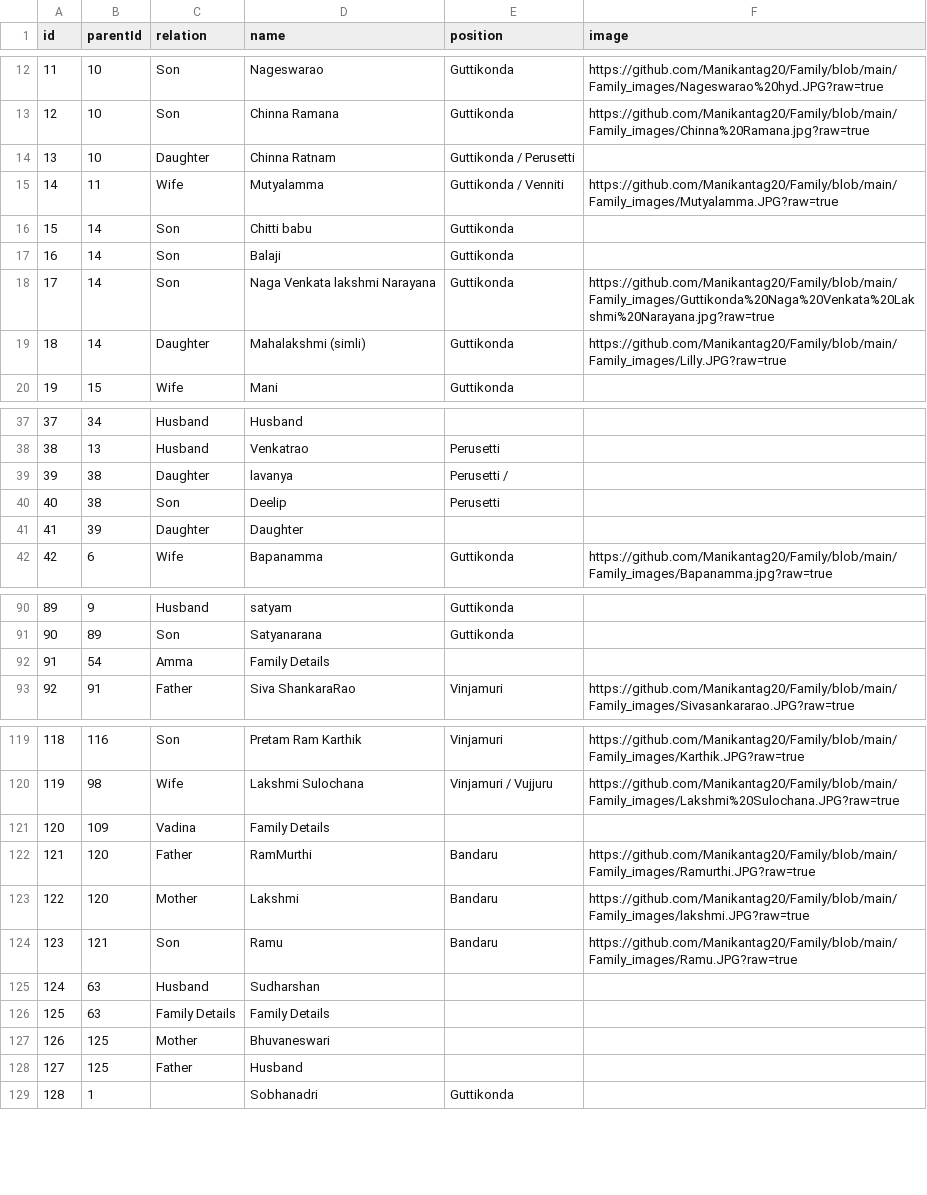
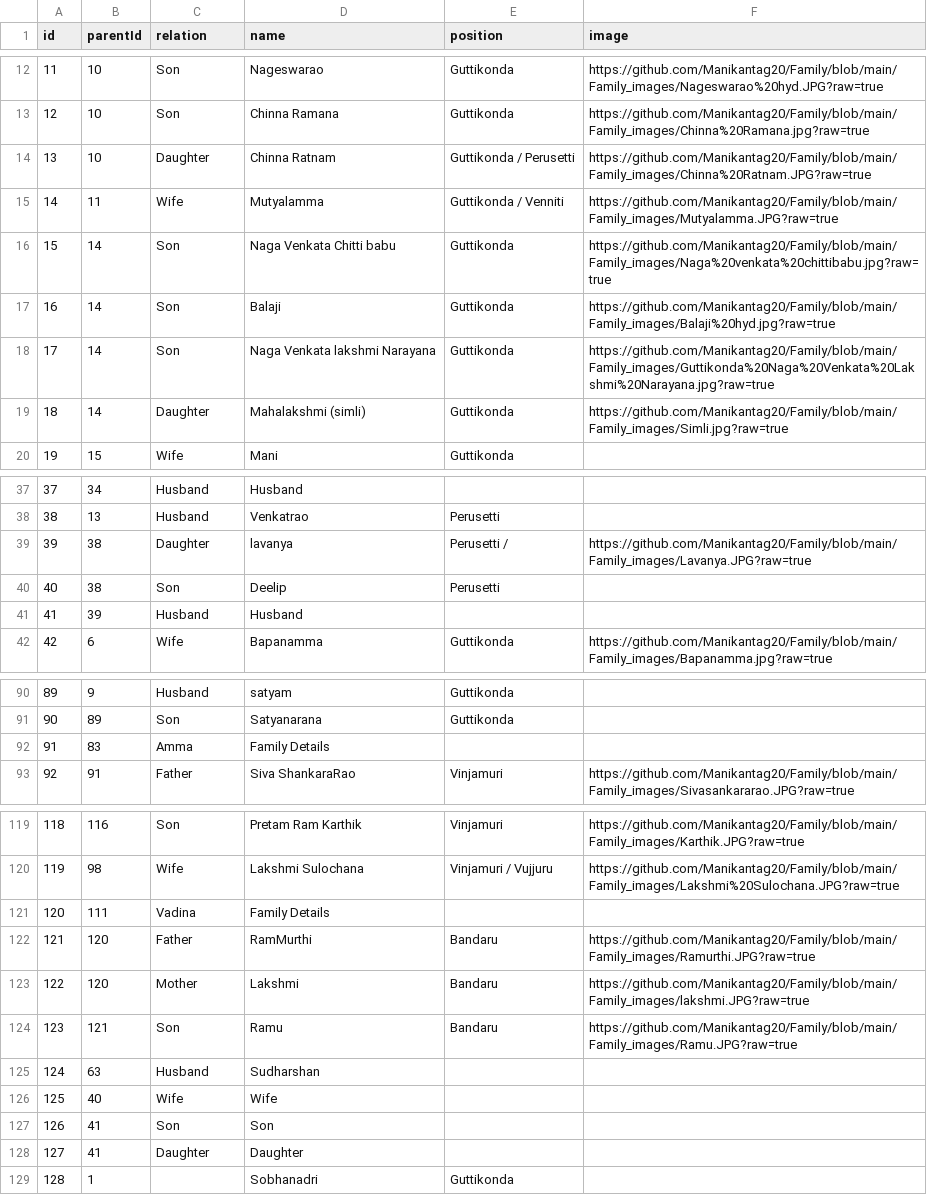
Before and after one commit to Manikantag20/Family, a CSV file: Family Names Copy.csv, drawn as a sheet; only a part is shown, gaps mark what is left out.

Commit message:
Family Names Copy.csv

```diff
--- a/Family Names Copy.csv
+++ b/Family Names Copy.csv
@@ -13,8 +13,8 @@ id,parentId,relation,name,position,image
 12,10,Son,Chinna Ramana,Guttikonda,https://github.com/Manikantag20/Family/blob/main/Family_images/Chinna%20Ramana.jpg?raw=true
-13,10,Daughter,Chinna Ratnam,Guttikonda / Perusetti,
+13,10,Daughter,Chinna Ratnam,Guttikonda / Perusetti,https://github.com/Manikantag20/Family/blob/main/Family_images/Chinna%20Ratnam.JPG?raw=true
 14,11,Wife,Mutyalamma,Guttikonda / Venniti,https://github.com/Manikantag20/Family/blob/main/Family_images/Mutyalamma.JPG?raw=true
-15,14,Son,Chitti babu,Guttikonda,
-16,14,Son,Balaji,Guttikonda,
+15,14,Son,Naga Venkata Chitti babu,Guttikonda,https://github.com/Manikantag20/Family/blob/main/Family_images/Naga%20venkata%20chittibabu.jpg?raw=true
+16,14,Son,Balaji,Guttikonda,https://github.com/Manikantag20/Family/blob/main/Family_images/Balaji%20hyd.jpg?raw=true
 17,14,Son,Naga Venkata lakshmi Narayana,Guttikonda,https://github.com/Manikantag20/Family/blob/main/Family_images/Guttikonda%20Naga%20Venkata%20Lakshmi%20Narayana.jpg?raw=true
-18,14,Daughter,Mahalakshmi (simli),Guttikonda,https://github.com/Manikantag20/Family/blob/main/Family_images/Lilly.JPG?raw=true
+18,14,Daughter,Mahalakshmi (simli),Guttikonda,https://github.com/Manikantag20/Family/blob/main/Family_images/Simli.jpg?raw=true
 19,15,Wife,Mani,Guttikonda,
@@ -38,5 +38,5 @@ id,parentId,relation,name,position,image
 38,13,Husband,Venkatrao,Perusetti,
-39,38,Daughter,lavanya ,Perusetti / ,
+39,38,Daughter,lavanya ,Perusetti / ,https://github.com/Manikantag20/Family/blob/main/Family_images/Lavanya.JPG?raw=true
 40,38,Son,Deelip,Perusetti,
-41,39,Daughter,Daughter,,
+41,39,Husband,Husband,,
 42,6,Wife,Bapanamma,Guttikonda,https://github.com/Manikantag20/Family/blob/main/Family_images/Bapanamma.jpg?raw=true
@@ -91,3 +91,3 @@ id,parentId,relation,name,position,image
 90,89,Son,Satyanarana,Guttikonda,
-91,54,Amma,Family Details,,
+91,83,Amma,Family Details,,
 92,91,Father,Siva ShankaraRao,Vinjamuri,https://github.com/Manikantag20/Family/blob/main/Family_images/Sivasankararao.JPG?raw=true
@@ -120,3 +120,3 @@ id,parentId,relation,name,position,image
 119,98,Wife,Lakshmi Sulochana,Vinjamuri / Vujjuru,https://github.com/Manikantag20/Family/blob/main/Family_images/Lakshmi%20Sulochana.JPG?raw=true
-120,109,Vadina,Family Details,,
+120,111,Vadina,Family Details,,
 121,120,Father,RamMurthi,Bandaru,https://github.com/Manikantag20/Family/blob/main/Family_images/Ramurthi.JPG?raw=true
@@ -125,5 +125,5 @@ id,parentId,relation,name,position,image
 124,63,Husband,Sudharshan,,
-125,63,Family Details,Family Details,,
-126,125,Mother,Bhuvaneswari,,
-127,125,Father,Husband,,
+125,40,Wife,Wife,,
+126,41,Son,Son,,
+127,41,Daughter,Daughter,,
 128,1,,Sobhanadri,Guttikonda,
```
